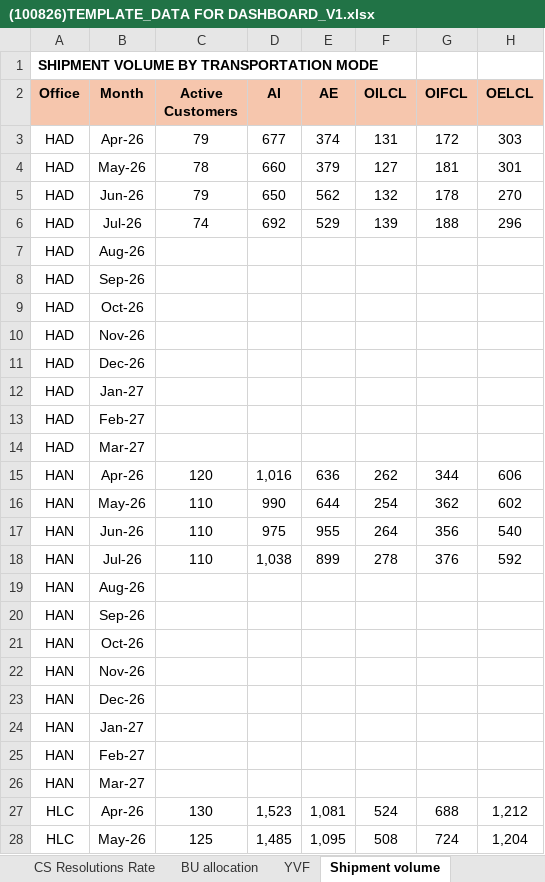
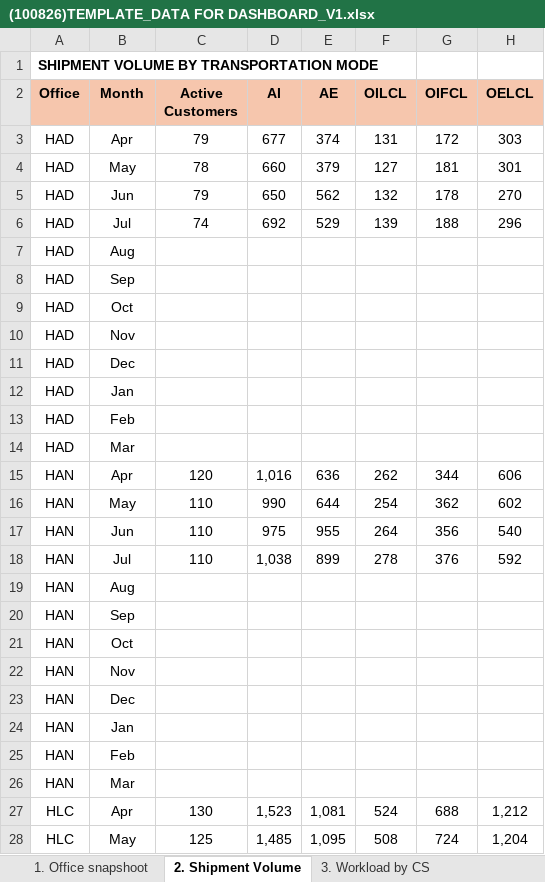
Before and after one commit to NgocYlvn/cs_workload_capacity_2026FY, an Excel workbook: (100826)TEMPLATE_DATA FOR DASHBOARD_V1.xlsx, sheet 2. Shipment Volume, drawn as a sheet; only a part is shown; values as stored, in another font and other column widths than the file's, no borders; the diff covers the shown part only; the diff names each change by its address in the sheet, - before the commit and + after, or states it on an @@ line.

```diff
--- a/(100826)TEMPLATE_DATA FOR DASHBOARD_V1.xlsx (sheet 2. Shipment Volume)
+++ b/(100826)TEMPLATE_DATA FOR DASHBOARD_V1.xlsx (sheet 2. Shipment Volume)
-sheet tab: Shipment volume
+sheet tab: 2. Shipment Volume
-B3 (Month): Apr-26
+B3 (Month): Apr
-B4 (Month): May-26
+B4 (Month): May
-B5 (Month): Jun-26
+B5 (Month): Jun
-B6 (Month): Jul-26
+B6 (Month): Jul
-B7 (Month): Aug-26
+B7 (Month): Aug
-B8 (Month): Sep-26
+B8 (Month): Sep
-B9 (Month): Oct-26
+B9 (Month): Oct
-B10 (Month): Nov-26
+B10 (Month): Nov
-B11 (Month): Dec-26
+B11 (Month): Dec
-B12 (Month): Jan-27
+B12 (Month): Jan
-B13 (Month): Feb-27
+B13 (Month): Feb
-B14 (Month): Mar-27
+B14 (Month): Mar
-B15 (Month): Apr-26
+B15 (Month): Apr
-B16 (Month): May-26
+B16 (Month): May
-B17 (Month): Jun-26
+B17 (Month): Jun
-B18 (Month): Jul-26
+B18 (Month): Jul
-B19 (Month): Aug-26
+B19 (Month): Aug
-B20 (Month): Sep-26
+B20 (Month): Sep
-B21 (Month): Oct-26
+B21 (Month): Oct
-B22 (Month): Nov-26
+B22 (Month): Nov
-B23 (Month): Dec-26
+B23 (Month): Dec
-B24 (Month): Jan-27
+B24 (Month): Jan
-B25 (Month): Feb-27
+B25 (Month): Feb
-B26 (Month): Mar-27
+B26 (Month): Mar
-B27 (Month): Apr-26
+B27 (Month): Apr
-B28 (Month): May-26
+B28 (Month): May
```
Also changed, not shown: 22 edited cells elsewhere in this sheet, sheet 6. CS Resolutions Rate, sheet 1. Office snapshoot, sheet 4. Workload by Segment, sheet 7. YVF, other sheet tabs, formulas that keep their value.
